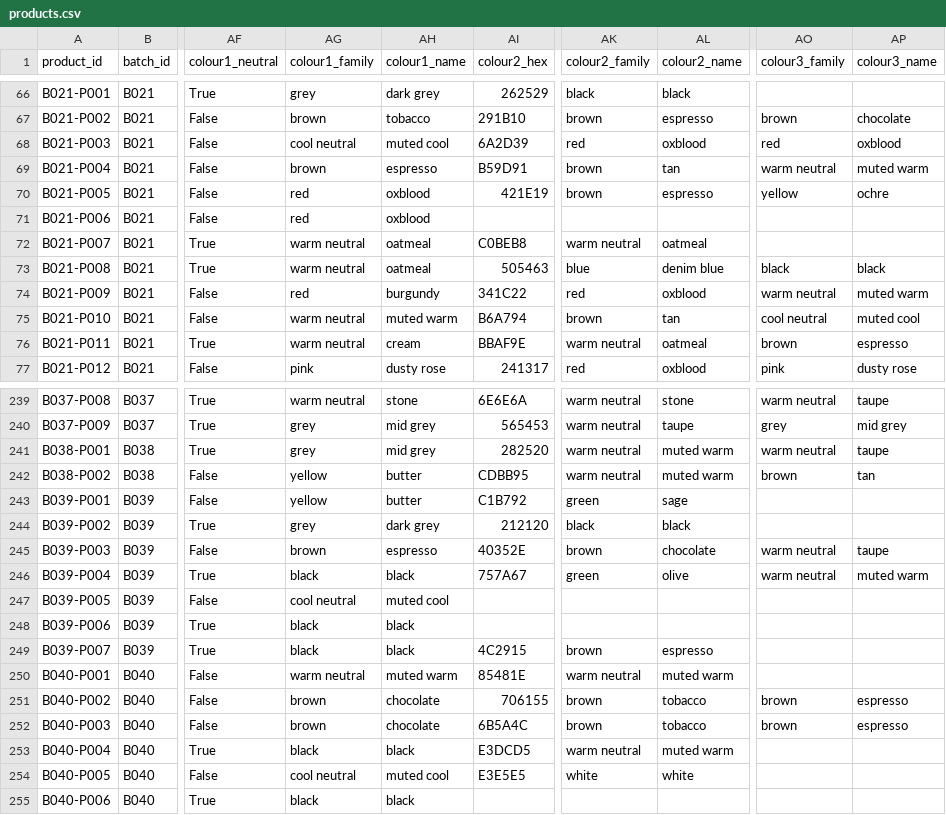
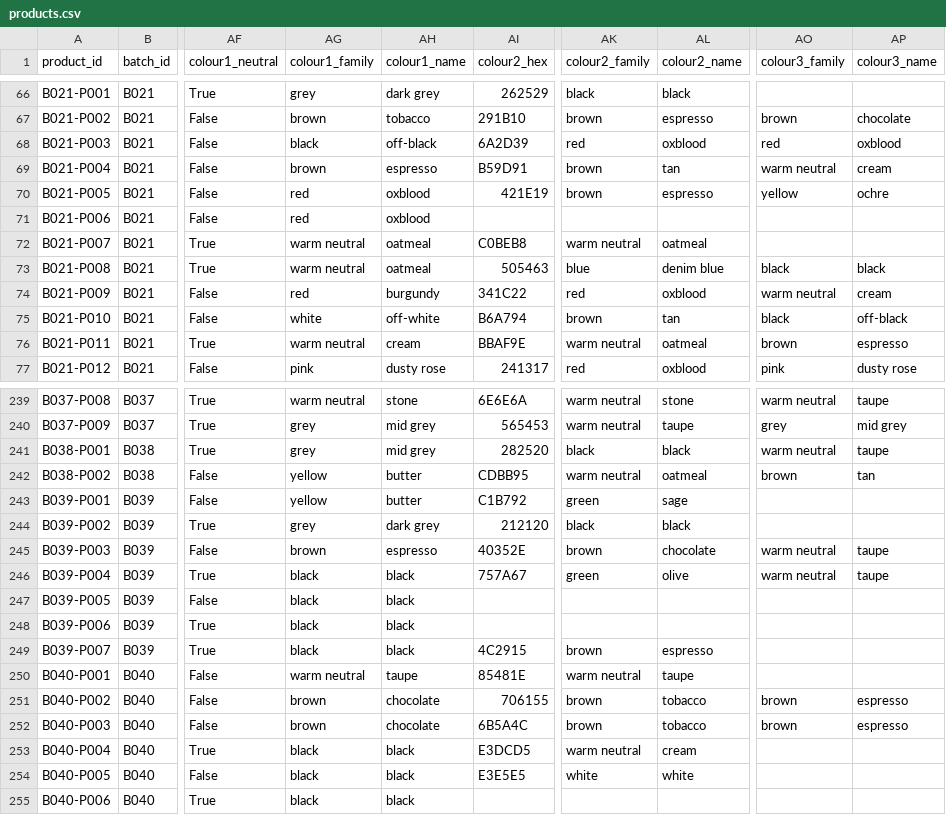
Before and after one commit to NozzaDD/relatively-normal, a CSV file: content/catalogue/products.csv, drawn as a sheet; only a part is shown, gaps mark what is left out; the diff covers the shown part only; the diff names each change by its address in the sheet, - before the commit and + after, or states it on an @@ line.

```diff
--- a/content/catalogue/products.csv
+++ b/content/catalogue/products.csv
-AG68 (colour1_family): cool neutral
+AG68 (colour1_family): black
-AH68 (colour1_name): muted cool
+AH68 (colour1_name): off-black
-AP69 (colour3_name): muted warm
+AP69 (colour3_name): cream
-AP74 (colour3_name): muted warm
+AP74 (colour3_name): cream
-AG75 (colour1_family): warm neutral
+AG75 (colour1_family): white
-AH75 (colour1_name): muted warm
+AH75 (colour1_name): off-white
-AO75 (colour3_family): cool neutral
+AO75 (colour3_family): black
-AP75 (colour3_name): muted cool
+AP75 (colour3_name): off-black
-AK241 (colour2_family): warm neutral
+AK241 (colour2_family): black
-AL241 (colour2_name): muted warm
+AL241 (colour2_name): black
-AL242 (colour2_name): muted warm
+AL242 (colour2_name): oatmeal
-AP246 (colour3_name): muted warm
+AP246 (colour3_name): taupe
-AG247 (colour1_family): cool neutral
+AG247 (colour1_family): black
-AH247 (colour1_name): muted cool
+AH247 (colour1_name): black
-AH250 (colour1_name): muted warm
+AH250 (colour1_name): taupe
-AL250 (colour2_name): muted warm
+AL250 (colour2_name): taupe
-AL253 (colour2_name): muted warm
+AL253 (colour2_name): cream
-AG254 (colour1_family): cool neutral
+AG254 (colour1_family): black
-AH254 (colour1_name): muted cool
+AH254 (colour1_name): black
```
Also changed, not shown: 179 edited cells elsewhere in this file, 10 other files.
